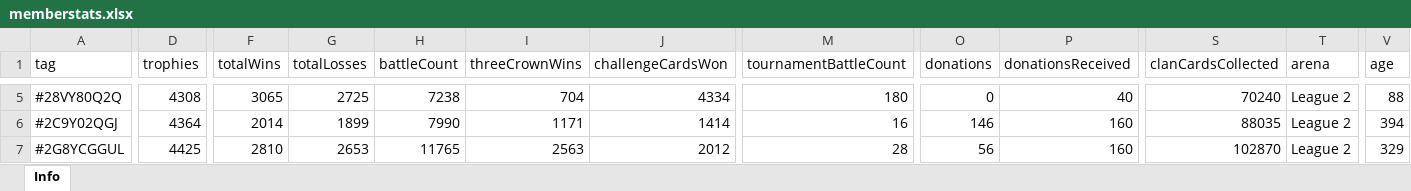
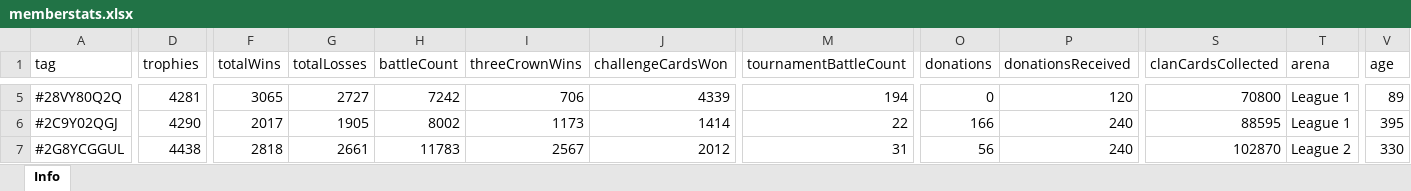
Before and after one commit to bascenso/alkateia, an Excel workbook: docs/data/memberstats.xlsx, sheet Info, drawn as a sheet; only a part is shown, gaps mark what is left out; values as stored, in another font and other column widths than the file's, no borders; the diff covers the shown part only; the diff names each change by its address in the sheet, - before the commit and + after, or states it on an @@ line.

```diff
--- a/docs/data/memberstats.xlsx (sheet Info)
+++ b/docs/data/memberstats.xlsx (sheet Info)
-D5 (trophies): 4308
+D5 (trophies): 4281
-G5 (totalLosses): 2725
+G5 (totalLosses): 2727
-H5 (battleCount): 7238
+H5 (battleCount): 7242
-I5 (threeCrownWins): 704
+I5 (threeCrownWins): 706
-J5 (challengeCardsWon): 4334
+J5 (challengeCardsWon): 4339
-M5 (tournamentBattleCount): 180
+M5 (tournamentBattleCount): 194
-P5 (donationsReceived): 40
+P5 (donationsReceived): 120
-S5 (clanCardsCollected): 70240
+S5 (clanCardsCollected): 70800
-T5:T6 (arena): League 2
+T5:T6 (arena): League 1
-V5 (age): 88
+V5 (age): 89
-D6 (trophies): 4364
+D6 (trophies): 4290
-F6 (totalWins): 2014
+F6 (totalWins): 2017
-G6 (totalLosses): 1899
+G6 (totalLosses): 1905
-H6 (battleCount): 7990
+H6 (battleCount): 8002
-I6 (threeCrownWins): 1171
+I6 (threeCrownWins): 1173
-M6 (tournamentBattleCount): 16
+M6 (tournamentBattleCount): 22
-O6 (donations): 146
+O6 (donations): 166
-P6:P7 (donationsReceived): 160
+P6:P7 (donationsReceived): 240
-S6 (clanCardsCollected): 88035
+S6 (clanCardsCollected): 88595
-V6 (age): 394
+V6 (age): 395
-D7 (trophies): 4425
+D7 (trophies): 4438
-F7 (totalWins): 2810
+F7 (totalWins): 2818
-G7 (totalLosses): 2653
+G7 (totalLosses): 2661
-H7 (battleCount): 11765
+H7 (battleCount): 11783
-I7 (threeCrownWins): 2563
+I7 (threeCrownWins): 2567
-M7 (tournamentBattleCount): 28
+M7 (tournamentBattleCount): 31
-V7 (age): 329
+V7 (age): 330
```
Also changed, not shown: 315 edited cells elsewhere in this sheet, docs/data/warmap.xlsx, docs/data/warstats.xlsx, 8 other files.
